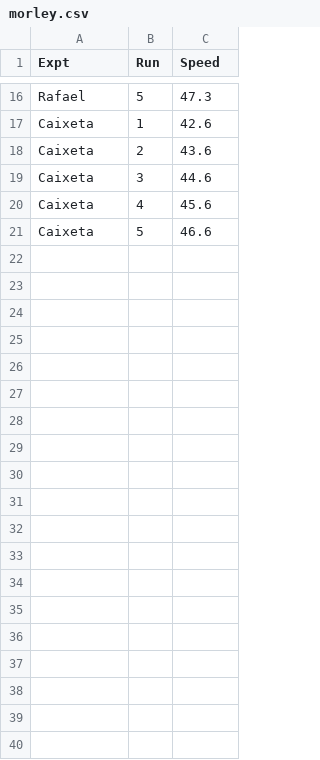
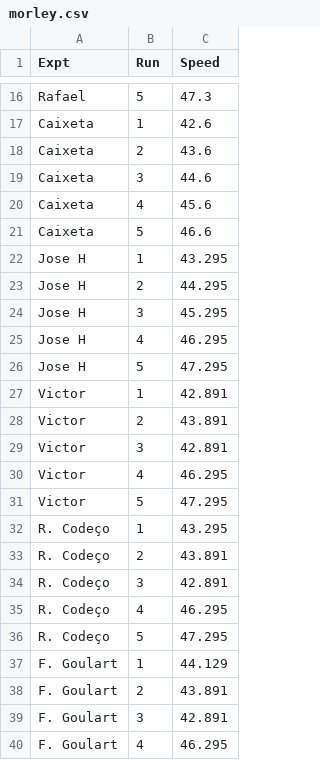
Before and after one commit to ricardofelippe/ricardofelippe.github.io, a CSV file: morley.csv, drawn as a sheet; only a part is shown, gaps mark what is left out; the diff covers the shown part only.

```diff
--- a/morley.csv
+++ b/morley.csv
@@ -21 +21,20 @@ Caixeta,4,45.6
 Caixeta,5,46.6
+Jose H,1,43.295
+Jose H,2,44.295
+Jose H,3,45.295
+Jose H,4,46.295
+Jose H,5,47.295
+Victor,1,42.891
+Victor,2,43.891
+Victor,3,42.891
+Victor,4,46.295
+Victor,5,47.295
+R. Codeço,1,43.295
+R. Codeço,2,43.891
+R. Codeço,3,42.891
+R. Codeço,4,46.295
+R. Codeço,5,47.295
+F. Goulart,1,44.129
+F. Goulart,2,43.891
+F. Goulart,3,42.891
+F. Goulart,4,46.295
```
Also changed, not shown: 33 added rows, 2 removed rows and 8 edited cells elsewhere in this file, 3 other files.
